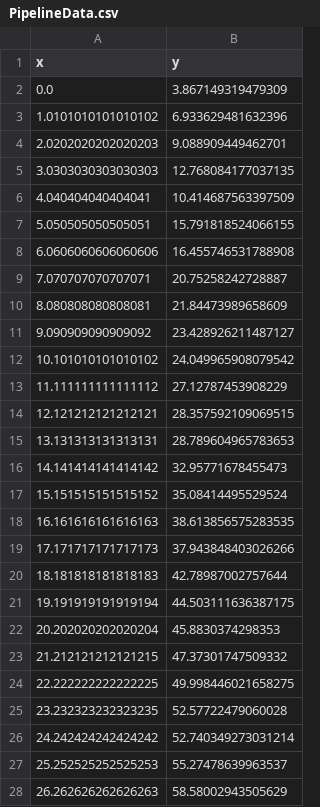
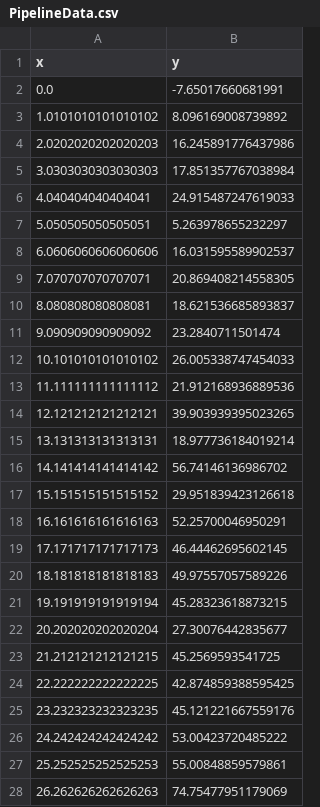
Before and after one commit to Hectormbz/CI, a CSV file: PipelineData.csv, drawn as a sheet; only a part is shown; the diff covers the shown part only.

```diff
--- a/PipelineData.csv
+++ b/PipelineData.csv
@@ -1,28 +1,28 @@
 x,y
-0.0,3.867149319479309
-1.0101010101010102,6.933629481632396
-2.0202020202020203,9.088909449462701
-3.0303030303030303,12.768084177037135
-4.040404040404041,10.414687563397509
-5.050505050505051,15.791818524066155
-6.0606060606060606,16.455746531788908
-7.070707070707071,20.75258242728887
-8.080808080808081,21.84473989658609
-9.090909090909092,23.428926211487127
-10.101010101010102,24.049965908079542
-11.111111111111112,27.12787453908229
-12.121212121212121,28.357592109069515
-13.131313131313131,28.789604965783653
-14.141414141414142,32.95771678455473
-15.151515151515152,35.08414495529524
-16.161616161616163,38.613856575283535
-17.171717171717173,37.943848403026266
-18.181818181818183,42.78987002757644
-19.191919191919194,44.503111636387175
-20.202020202020204,45.8830374298353
-21.212121212121215,47.37301747509332
-22.222222222222225,49.998446021658275
-23.232323232323235,52.57722479060028
-24.242424242424242,52.740349273031214
-25.252525252525253,55.27478639963537
-26.262626262626263,58.58002943505629
+0.0,-7.65017660681991
+1.0101010101010102,8.096169008739892
+2.0202020202020203,16.245891776437986
+3.0303030303030303,17.851357767038984
+4.040404040404041,24.915487247619033
+5.050505050505051,5.263978655232297
+6.0606060606060606,16.031595589902537
+7.070707070707071,20.869408214558305
+8.080808080808081,18.621536685893837
+9.090909090909092,23.2840711501474
+10.101010101010102,26.005338747454033
+11.111111111111112,21.912168936889536
+12.121212121212121,39.903939395023265
+13.131313131313131,18.977736184019214
+14.141414141414142,56.74146136986702
+15.151515151515152,29.951839423126618
+16.161616161616163,52.25700046950291
+17.171717171717173,46.44462695602145
+18.181818181818183,49.97557057589226
+19.191919191919194,45.28323618873215
+20.202020202020204,27.30076442835677
+21.212121212121215,45.2569593541725
+22.222222222222225,42.874859388595425
+23.232323232323235,45.121221667559176
+24.242424242424242,53.00423720485222
+25.252525252525253,55.00848859579861
+26.262626262626263,74.75477951179069
```
Also changed, not shown: 73 edited cells elsewhere in this file, 4 other files.
